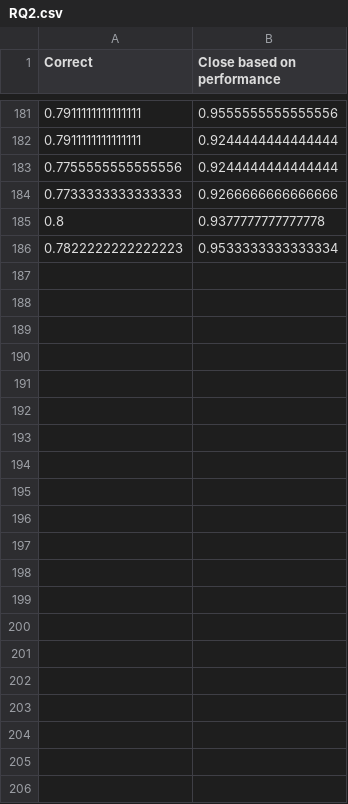
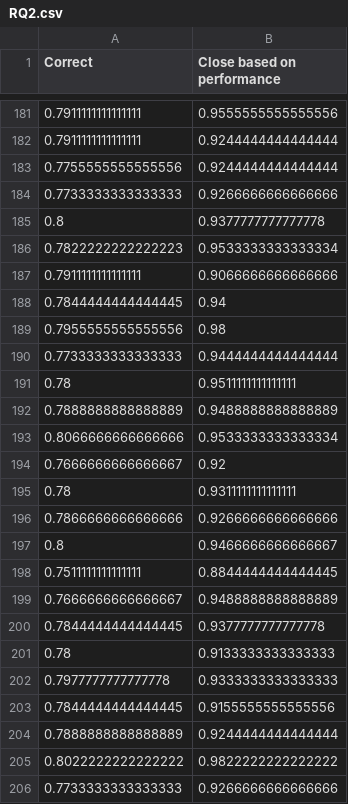
Before and after one commit to jphulse/Causal_Stability_Experimentation, a CSV file: results/RQ2.csv, drawn as a sheet; only a part is shown, gaps mark what is left out; the diff names each change by its address in the sheet, - before the commit and + after, or states it on an @@ line.

```diff
--- a/results/RQ2.csv
+++ b/results/RQ2.csv
+row 187: 0.7911111111111111 | 0.9066666666666666
+row 188: 0.7844444444444445 | 0.94
+row 189: 0.7955555555555556 | 0.98
+row 190: 0.7733333333333333 | 0.9444444444444444
+row 191: 0.78 | 0.9511111111111111
+row 192: 0.7888888888888889 | 0.9488888888888889
+row 193: 0.8066666666666666 | 0.9533333333333334
+row 194: 0.7666666666666667 | 0.92
+row 195: 0.78 | 0.9311111111111111
+row 196: 0.7866666666666666 | 0.9266666666666666
+row 197: 0.8 | 0.9466666666666667
+row 198: 0.7511111111111111 | 0.8844444444444445
+row 199: 0.7666666666666667 | 0.9488888888888889
+row 200: 0.7844444444444445 | 0.9377777777777778
+row 201: 0.78 | 0.9133333333333333
+row 202: 0.7977777777777778 | 0.9333333333333333
+row 203: 0.7844444444444445 | 0.9155555555555556
+row 204: 0.7888888888888889 | 0.9244444444444444
+row 205: 0.8022222222222222 | 0.9822222222222222
+row 206: 0.7733333333333333 | 0.9266666666666666
```
Also changed, not shown: results/RQ4.csv, results/RQ5.csv, 6 other files.
